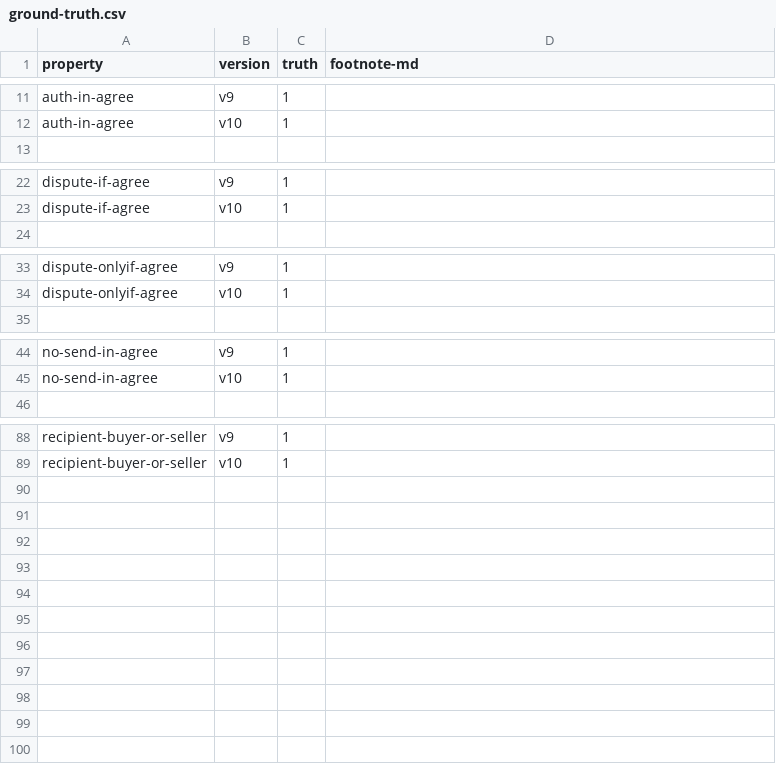
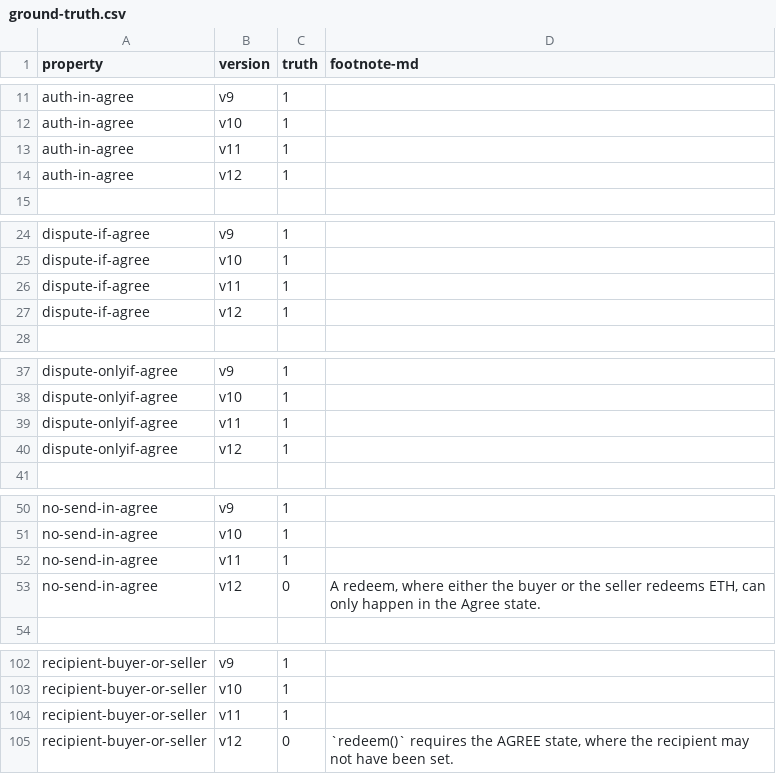
Before and after one commit to Eic17H/contracts-verification-benchmark, a CSV file: contracts/escrow/ground-truth.csv, drawn as a sheet; only a part is shown, gaps mark what is left out; the diff covers the shown part only.

Commit message:
Escrow: v12, fix v3

```diff
--- a/contracts/escrow/ground-truth.csv
+++ b/contracts/escrow/ground-truth.csv
@@ -12,2 +12,4 @@ auth-in-agree,v9,1,
 auth-in-agree,v10,1,
+auth-in-agree,v11,1,
+auth-in-agree,v12,1,
 
@@ -23,2 +25,4 @@ dispute-if-agree,v9,1,
 dispute-if-agree,v10,1,
+dispute-if-agree,v11,1,
+dispute-if-agree,v12,1,
 
@@ -34,2 +38,4 @@ dispute-onlyif-agree,v9,1,
 dispute-onlyif-agree,v10,1,
+dispute-onlyif-agree,v11,1,
+dispute-onlyif-agree,v12,1,
 
@@ -45,2 +51,4 @@ no-send-in-agree,v9,1,
 no-send-in-agree,v10,1,
+no-send-in-agree,v11,1,
+no-send-in-agree,v12,0,"A redeem, where either the buyer or the seller redeems ETH, can only happen in the Agree state."
 
@@ -89 +103,3 @@ recipient-buyer-or-seller,v9,1,
 recipient-buyer-or-seller,v10,1,
+recipient-buyer-or-seller,v11,1,
+recipient-buyer-or-seller,v12,0,"`redeem()` requires the AGREE state, where the recipient may not have been set."
```
Also changed, not shown: 6 added rows elsewhere in this file, contracts/escrow/certora.csv, contracts/escrow/certora/out.csv, 10 other files.
